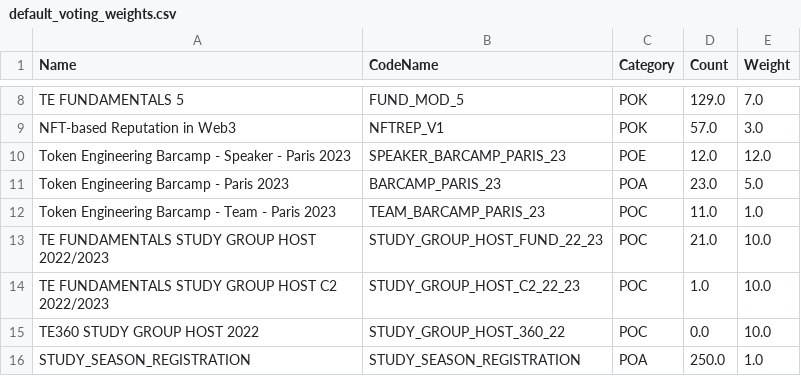
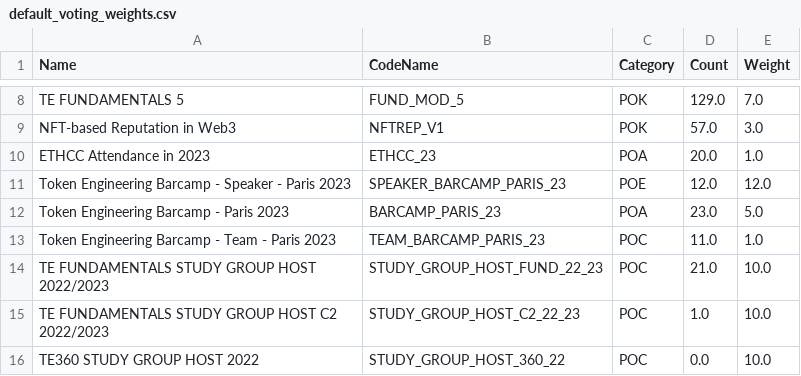
Before and after one commit to andrew-octopus/basic-voting-calc, a CSV file: data/default_voting_weights.csv, drawn as a sheet; only a part is shown, gaps mark what is left out; the shorter side is filled out with more unchanged rows.

Commit message:
Added a value for ETHCC 23 attendance.

```diff
--- a/data/default_voting_weights.csv
+++ b/data/default_voting_weights.csv
@@ -9,2 +9,3 @@ TE FUNDAMENTALS 5,FUND_MOD_5,POK,129.0,7.0
 NFT-based Reputation in Web3,NFTREP_V1,POK,57.0,3.0
+ETHCC Attendance in 2023,ETHCC_23, POA, 20.0, 1.0
 Token Engineering Barcamp - Speaker - Paris 2023,SPEAKER_BARCAMP_PARIS_23,POE,12.0,12.0
```
